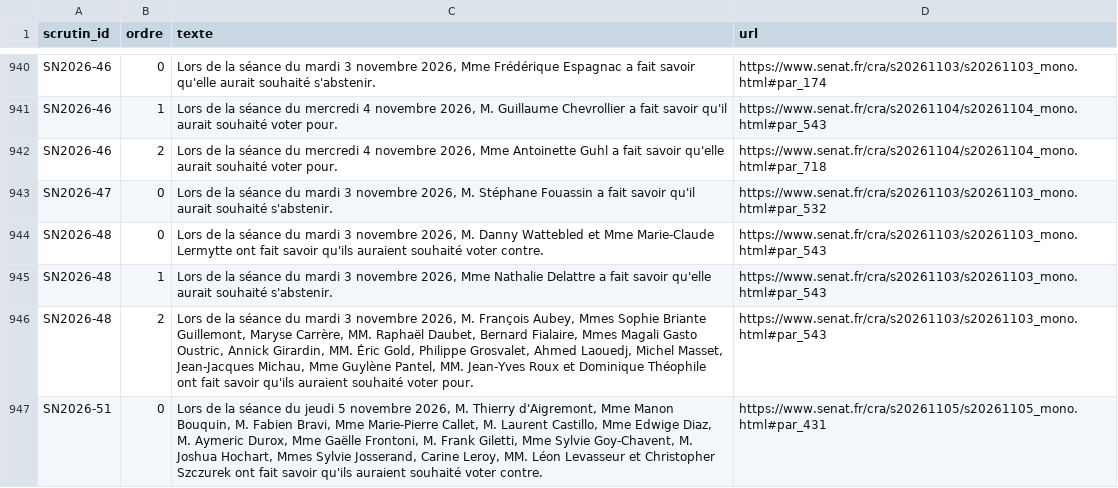
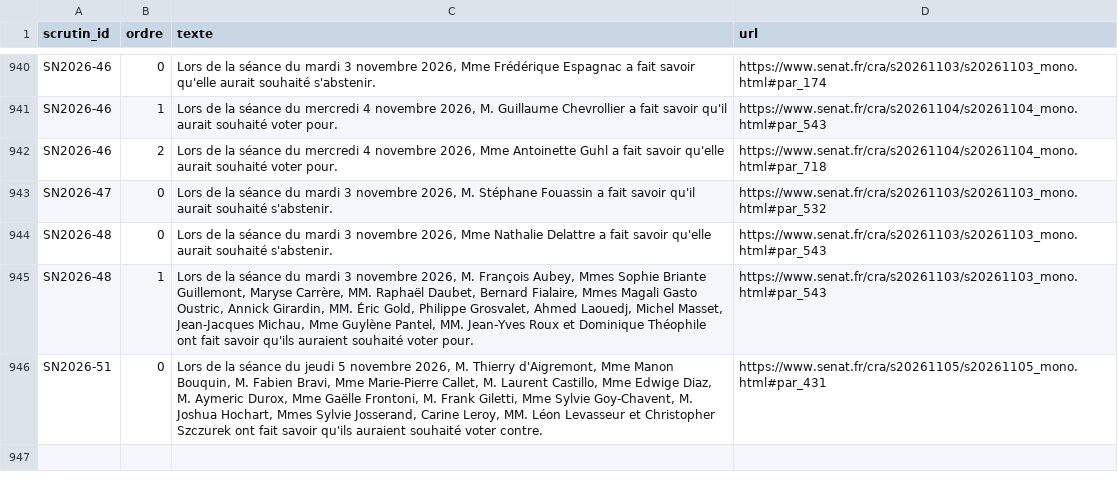
Before and after one commit to m4xim1nus/leurs-voix-nos-droits, a CSV file: data/export/senat/mises_au_point.csv, drawn as a sheet; only a part is shown, gaps mark what is left out.

```diff
--- a/data/export/senat/mises_au_point.csv
+++ b/data/export/senat/mises_au_point.csv
@@ -943,5 +943,4 @@ SN2026-46,2,"Lors de la séance du mercredi 4 novembre 2026, Mme Antoinette Guhl
 SN2026-47,0,"Lors de la séance du mardi 3 novembre 2026, M. Stéphane Fouassin a fait savoir qu'il aurait souhaité s'abstenir.",https://www.senat.fr/cra/s20261103/s20261103_mono.html#par_532
-SN2026-48,0,"Lors de la séance du mardi 3 novembre 2026, M. Danny Wattebled et Mme Marie-Claude Lermytte ont fait savoir qu'ils auraient souhaité voter contre.",https://www.senat.fr/cra/s20261103/s20261103_mono.html#par_543
-SN2026-48,1,"Lors de la séance du mardi 3 novembre 2026, Mme Nathalie Delattre a fait savoir qu'elle aurait souhaité s'abstenir.",https://www.senat.fr/cra/s20261103/s20261103_mono.html#par_543
-SN2026-48,2,"Lors de la séance du mardi 3 novembre 2026, M. François Aubey, Mmes Sophie Briante Guillemont, Maryse Carrère, MM. Raphaël Daubet, Bernard Fialaire, Mmes Magali Gasto Oustric, Annick Girardin, MM. Éric Gold, Philippe Grosvalet, Ahmed Laouedj, Michel Masset, Jean-Jacques Michau, Mme Guylène Pantel, MM. Jean-Yves Roux et Dominique Théophile ont fait savoir qu'ils auraient souhaité voter pour.",https://www.senat.fr/cra/s20261103/s20261103_mono.html#par_543
+SN2026-48,0,"Lors de la séance du mardi 3 novembre 2026, Mme Nathalie Delattre a fait savoir qu'elle aurait souhaité s'abstenir.",https://www.senat.fr/cra/s20261103/s20261103_mono.html#par_543
+SN2026-48,1,"Lors de la séance du mardi 3 novembre 2026, M. François Aubey, Mmes Sophie Briante Guillemont, Maryse Carrère, MM. Raphaël Daubet, Bernard Fialaire, Mmes Magali Gasto Oustric, Annick Girardin, MM. Éric Gold, Philippe Grosvalet, Ahmed Laouedj, Michel Masset, Jean-Jacques Michau, Mme Guylène Pantel, MM. Jean-Yves Roux et Dominique Théophile ont fait savoir qu'ils auraient souhaité voter pour.",https://www.senat.fr/cra/s20261103/s20261103_mono.html#par_543
 SN2026-51,0,"Lors de la séance du jeudi 5 novembre 2026, M. Thierry d'Aigremont, Mme Manon Bouquin, M. Fabien Bravi, Mme Marie-Pierre Callet, M. Laurent Castillo, Mme Edwige Diaz, M. Aymeric Durox, Mme Gaëlle Frontoni, M. Frank Giletti, Mme Sylvie Goy-Chavent, M. Joshua Hochart, Mmes Sylvie Josserand, Carine Leroy, MM. Léon Levasseur et Christopher Szczurek ont fait savoir qu'ils auraient souhaité voter contre.",https://www.senat.fr/cra/s20261105/s20261105_mono.html#par_431
```
Also changed, not shown: data/export/en_cours_agenda.csv, data/export/mises_au_point.csv, 12 other files.
